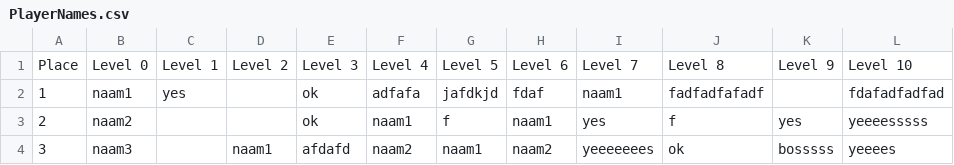
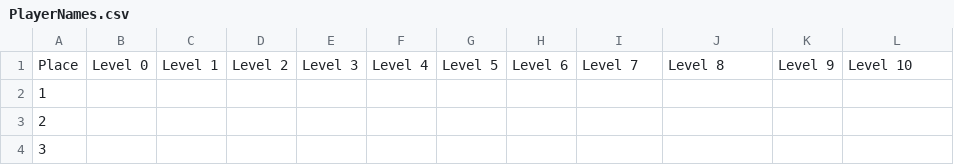
Before and after one commit to sakloui/FWTBT_Game, a CSV file: FWTBT_Prototype_2_0/data/PlayerNames.csv, drawn as a sheet; only a part is shown; the diff covers the shown part only.

```diff
--- a/FWTBT_Prototype_2_0/data/PlayerNames.csv
+++ b/FWTBT_Prototype_2_0/data/PlayerNames.csv
@@ -1,4 +1,4 @@
 Place,Level 0,Level 1,Level 2,Level 3,Level 4,Level 5,Level 6,Level 7,Level 8,Level 9,Level 10
-1,naam1,yes,,ok,adfafa,jafdkjd,fdaf,naam1,fadfadfafadf,,fdafadfadfad
-2,naam2,,,ok,naam1,f,naam1,yes,f,yes,yeeeesssss
-3,naam3,,naam1,afdafd,naam2,naam1,naam2,yeeeeeees,ok,bosssss,yeeees
+1,,,,,,,,,,,
+2,,,,,,,,,,,
+3,,,,,,,,,,,
```
Also changed, not shown: 72 edited cells elsewhere in this file, FWTBT_Prototype_2_0/data/highscores.csv, 8 other files.
